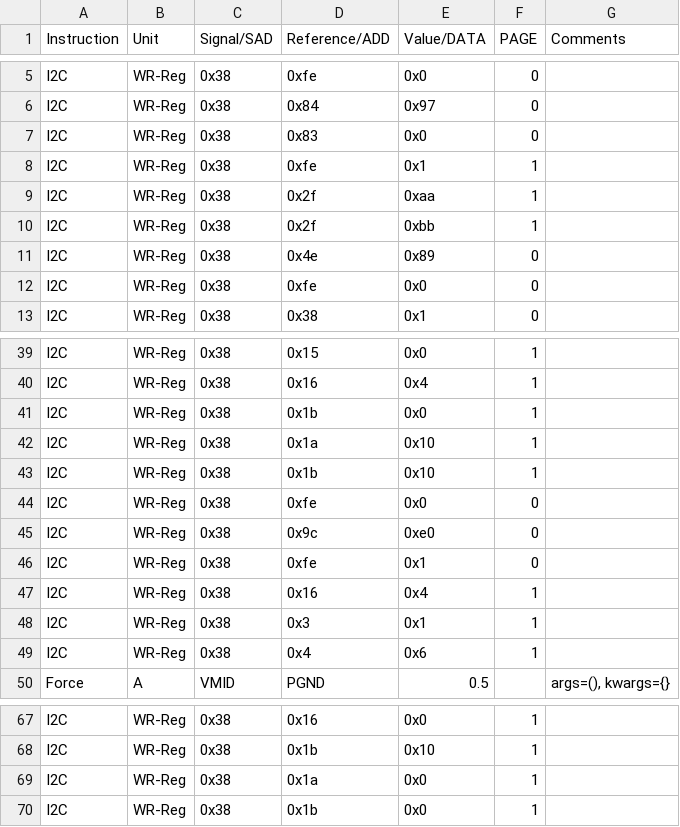
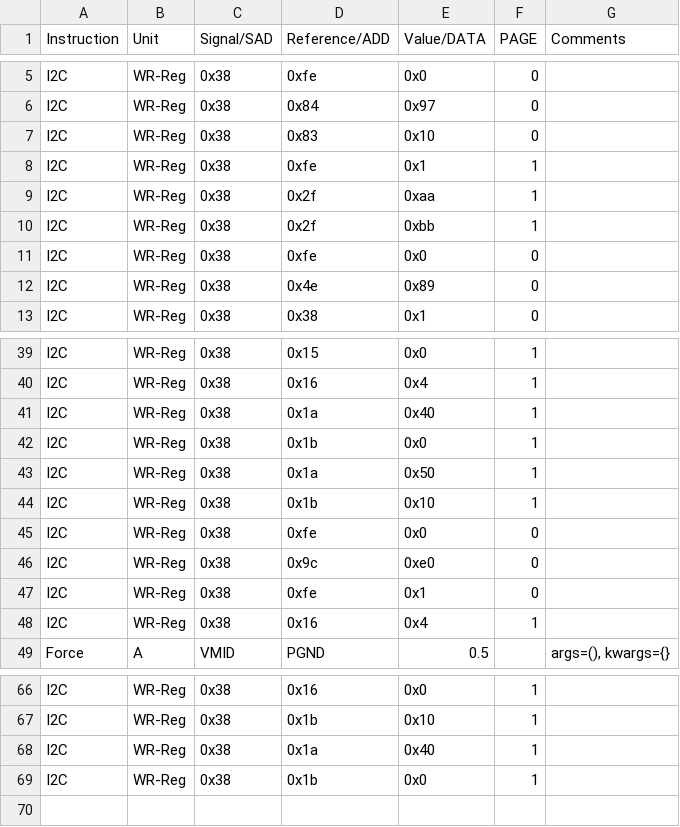
Before and after one commit to HarishKumarSedu/Aerodyne, a CSV file: ClassD/ate/Mid_N_Ron.csv, drawn as a sheet; only a part is shown, gaps mark what is left out.

```diff
--- a/ClassD/ate/Mid_N_Ron.csv
+++ b/ClassD/ate/Mid_N_Ron.csv
@@ -6,3 +6,3 @@ I2C,WR-Reg,0x38,0xfe,0x0,0,
 I2C,WR-Reg,0x38,0x84,0x97,0,
-I2C,WR-Reg,0x38,0x83,0x0,0,
+I2C,WR-Reg,0x38,0x83,0x10,0,
 I2C,WR-Reg,0x38,0xfe,0x1,1,
@@ -10,4 +10,4 @@ I2C,WR-Reg,0x38,0x2f,0xaa,1,
 I2C,WR-Reg,0x38,0x2f,0xbb,1,
+I2C,WR-Reg,0x38,0xfe,0x0,0,
 I2C,WR-Reg,0x38,0x4e,0x89,0,
-I2C,WR-Reg,0x38,0xfe,0x0,0,
 I2C,WR-Reg,0x38,0x38,0x1,0,
@@ -40,4 +40,5 @@ I2C,WR-Reg,0x38,0x15,0x0,1,
 I2C,WR-Reg,0x38,0x16,0x4,1,
+I2C,WR-Reg,0x38,0x1a,0x40,1,
 I2C,WR-Reg,0x38,0x1b,0x0,1,
-I2C,WR-Reg,0x38,0x1a,0x10,1,
+I2C,WR-Reg,0x38,0x1a,0x50,1,
 I2C,WR-Reg,0x38,0x1b,0x10,1,
@@ -47,4 +48,2 @@ I2C,WR-Reg,0x38,0xfe,0x1,0,
 I2C,WR-Reg,0x38,0x16,0x4,1,
-I2C,WR-Reg,0x38,0x3,0x1,1,
-I2C,WR-Reg,0x38,0x4,0x6,1,
 Force,A,VMID,PGND,0.5,,"args=(), kwargs={}"
@@ -68,3 +67,3 @@ I2C,WR-Reg,0x38,0x16,0x0,1,
 I2C,WR-Reg,0x38,0x1b,0x10,1,
-I2C,WR-Reg,0x38,0x1a,0x0,1,
+I2C,WR-Reg,0x38,0x1a,0x40,1,
 I2C,WR-Reg,0x38,0x1b,0x0,1,
```
Also changed, not shown: 3 other files.
